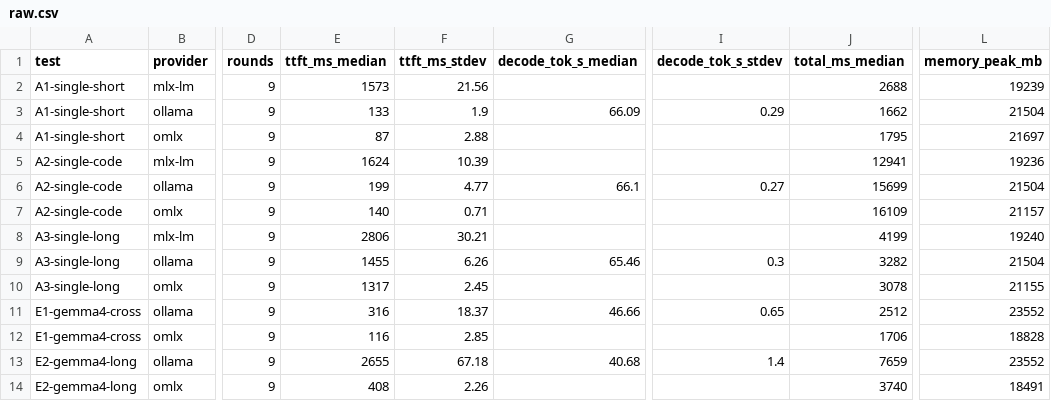
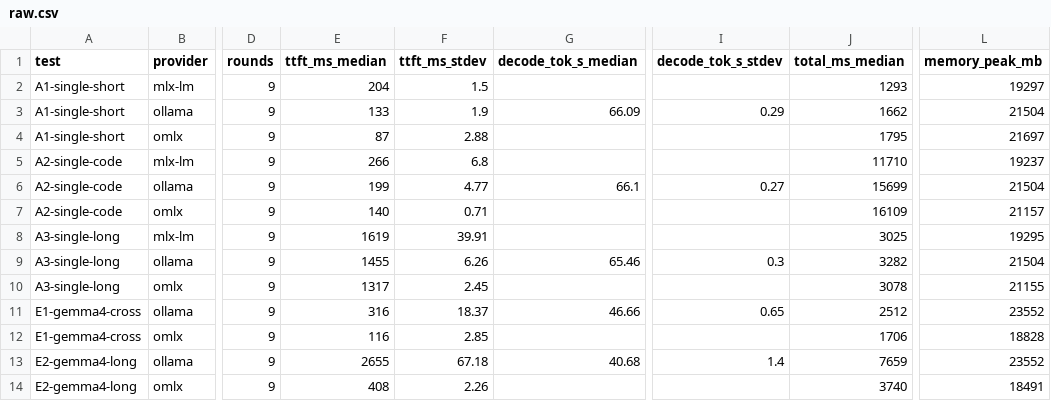
Before and after one commit to hiveden/mac-local-llm-benchmark, a CSV file: runs/001-platform/results/raw.csv, drawn as a sheet; only a part is shown, gaps mark what is left out; the diff names each change by its address in the sheet, - before the commit and + after, or states it on an @@ line.

```diff
--- a/runs/001-platform/results/raw.csv
+++ b/runs/001-platform/results/raw.csv
-E2 (ttft_ms_median): 1573
+E2 (ttft_ms_median): 204
-F2 (ttft_ms_stdev): 21.56
+F2 (ttft_ms_stdev): 1.5
-J2 (total_ms_median): 2688
+J2 (total_ms_median): 1293
-L2 (memory_peak_mb): 19239
+L2 (memory_peak_mb): 19297
-E5 (ttft_ms_median): 1624
+E5 (ttft_ms_median): 266
-F5 (ttft_ms_stdev): 10.39
+F5 (ttft_ms_stdev): 6.8
-J5 (total_ms_median): 12941
+J5 (total_ms_median): 11710
-L5 (memory_peak_mb): 19236
+L5 (memory_peak_mb): 19237
-E8 (ttft_ms_median): 2806
+E8 (ttft_ms_median): 1619
-F8 (ttft_ms_stdev): 30.21
+F8 (ttft_ms_stdev): 39.91
-J8 (total_ms_median): 4199
+J8 (total_ms_median): 3025
-L8 (memory_peak_mb): 19240
+L8 (memory_peak_mb): 19295
```
Also changed, not shown: runs/001-platform/results/multi_turn.csv, 55 other files.
